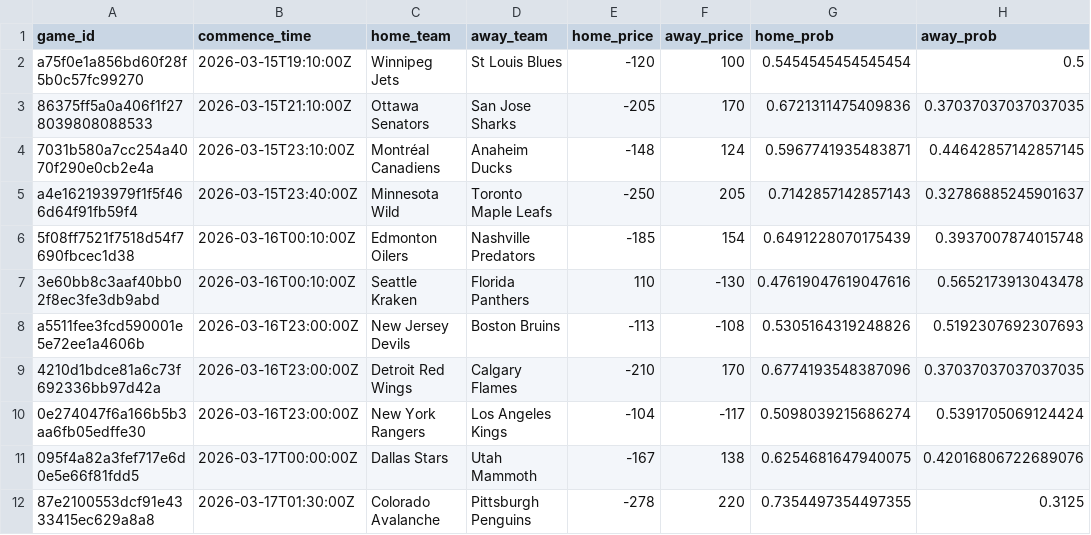
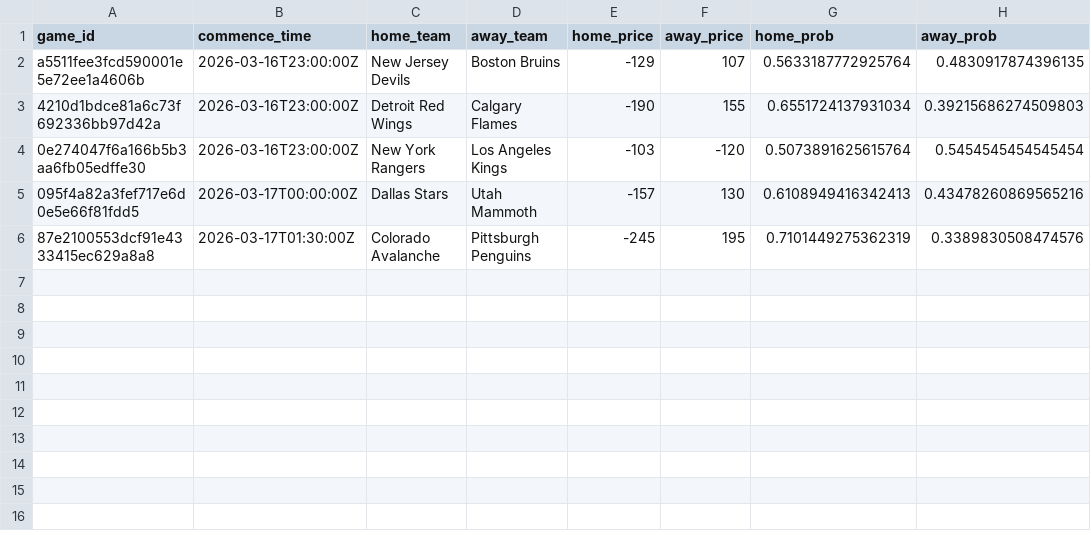
Before and after one commit to jonmccurdy/nhl_odds_moneypuck, a CSV file: data/games_today.csv, drawn as a sheet.

```diff
--- a/data/games_today.csv
+++ b/data/games_today.csv
@@ -1,12 +1,6 @@
 game_id,commence_time,home_team,away_team,home_price,away_price,home_prob,away_prob
-a75f0e1a856bd60f28f5b0c57fc99270,2026-03-15T19:10:00Z,Winnipeg Jets,St Louis Blues,-120,100,0.5454545454545454,0.5
-86375ff5a0a406f1f278039808088533,2026-03-15T21:10:00Z,Ottawa Senators,San Jose Sharks,-205,170,0.6721311475409836,0.37037037037037035
-7031b580a7cc254a4070f290e0cb2e4a,2026-03-15T23:10:00Z,Montréal Canadiens,Anaheim Ducks,-148,124,0.5967741935483871,0.44642857142857145
-a4e162193979f1f5f466d64f91fb59f4,2026-03-15T23:40:00Z,Minnesota Wild,Toronto Maple Leafs,-250,205,0.7142857142857143,0.32786885245901637
-5f08ff7521f7518d54f7690fbcec1d38,2026-03-16T00:10:00Z,Edmonton Oilers,Nashville Predators,-185,154,0.6491228070175439,0.3937007874015748
-3e60bb8c3aaf40bb02f8ec3fe3db9abd,2026-03-16T00:10:00Z,Seattle Kraken,Florida Panthers,110,-130,0.47619047619047616,0.5652173913043478
-a5511fee3fcd590001e5e72ee1a4606b,2026-03-16T23:00:00Z,New Jersey Devils,Boston Bruins,-113,-108,0.5305164319248826,0.5192307692307693
-4210d1bdce81a6c73f692336bb97d42a,2026-03-16T23:00:00Z,Detroit Red Wings,Calgary Flames,-210,170,0.6774193548387096,0.37037037037037035
-0e274047f6a166b5b3aa6fb05edffe30,2026-03-16T23:00:00Z,New York Rangers,Los Angeles Kings,-104,-117,0.5098039215686274,0.5391705069124424
-095f4a82a3fef717e6d0e5e66f81fdd5,2026-03-17T00:00:00Z,Dallas Stars,Utah Mammoth,-167,138,0.6254681647940075,0.42016806722689076
-87e2100553dcf91e4333415ec629a8a8,2026-03-17T01:30:00Z,Colorado Avalanche,Pittsburgh Penguins,-278,220,0.7354497354497355,0.3125
+a5511fee3fcd590001e5e72ee1a4606b,2026-03-16T23:00:00Z,New Jersey Devils,Boston Bruins,-129,107,0.5633187772925764,0.4830917874396135
+4210d1bdce81a6c73f692336bb97d42a,2026-03-16T23:00:00Z,Detroit Red Wings,Calgary Flames,-190,155,0.6551724137931034,0.39215686274509803
+0e274047f6a166b5b3aa6fb05edffe30,2026-03-16T23:00:00Z,New York Rangers,Los Angeles Kings,-103,-120,0.5073891625615764,0.5454545454545454
+095f4a82a3fef717e6d0e5e66f81fdd5,2026-03-17T00:00:00Z,Dallas Stars,Utah Mammoth,-157,130,0.6108949416342413,0.43478260869565216
+87e2100553dcf91e4333415ec629a8a8,2026-03-17T01:30:00Z,Colorado Avalanche,Pittsburgh Penguins,-245,195,0.7101449275362319,0.3389830508474576
```
Also changed, not shown: data/moneypuck_today.csv, 1 other file.
